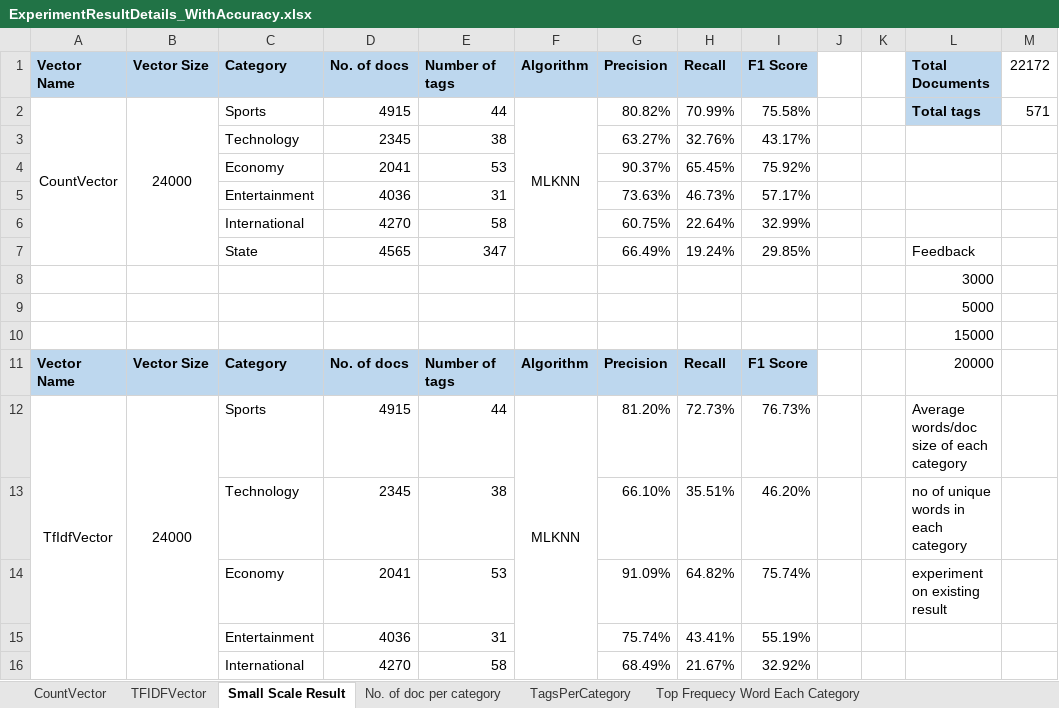
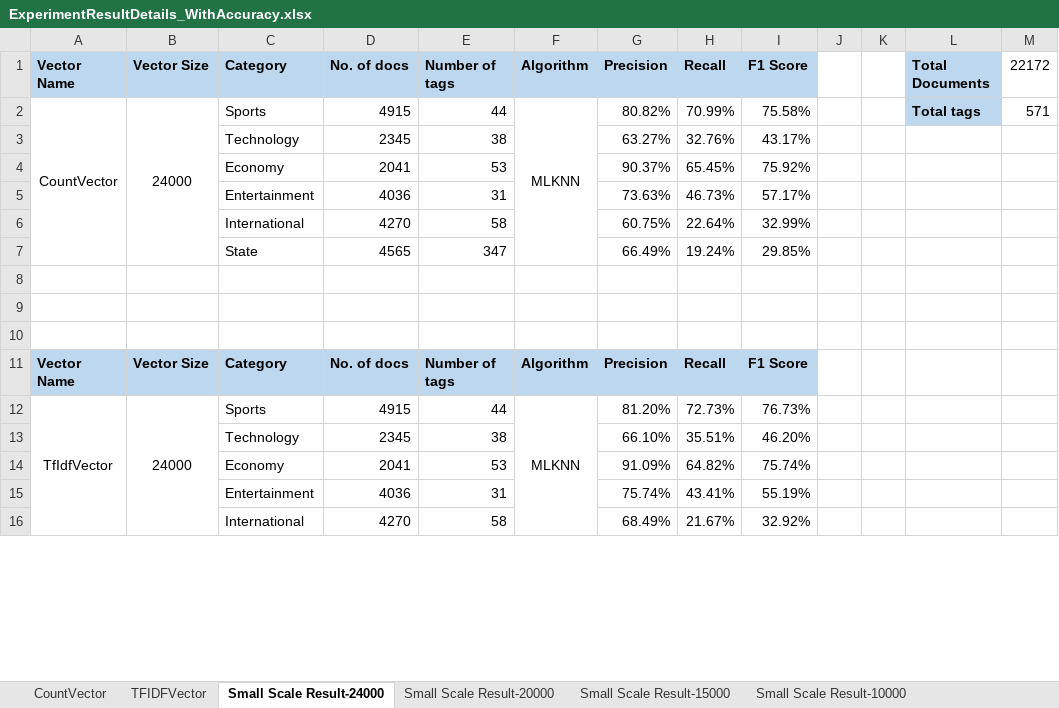
Before and after one commit to Wahiduzzaman21/TextMiningWithPython, an Excel workbook: data/ExperimentResultDetails_WithAccuracy.xlsx, sheet Small Scale Result-24000, drawn as a sheet; only a part is shown; values as stored, in another font and other column widths than the file's, no borders; the diff names each change by its address in the sheet, - before the commit and + after, or states it on an @@ line.

```diff
--- a/data/ExperimentResultDetails_WithAccuracy.xlsx (sheet Small Scale Result-24000)
+++ b/data/ExperimentResultDetails_WithAccuracy.xlsx (sheet Small Scale Result-24000)
-sheet tab: Small Scale Result
+sheet tab: Small Scale Result-24000
+sheet tab: Small Scale Result-20000
+sheet tab: Small Scale Result-15000
+sheet tab: Small Scale Result-10000
-L7: Feedback
+L7: (empty)
-L8: 3000
+L8: (empty)
-L9: 5000
+L9: (empty)
-L10: 15000
+L10: (empty)
-L11: 20000
+L11: (empty)
-L12: Average words/doc size of each category
+L12: (empty)
-L13: no of unique words in each category
+L13: (empty)
-L14: experiment on existing result
+L14: (empty)
```
Also changed, not shown: other sheet tabs, charts or pictures, 3 other files.
